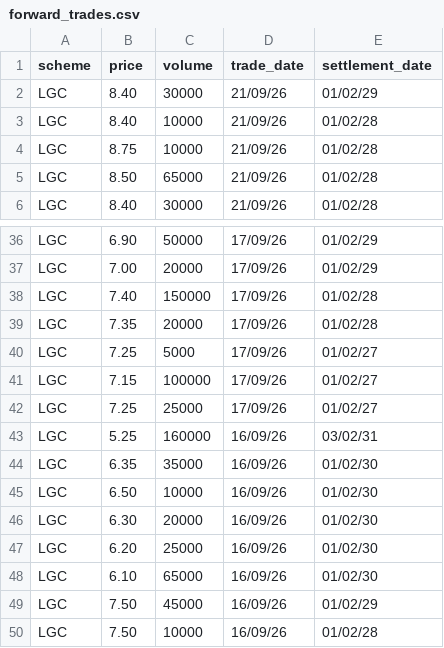
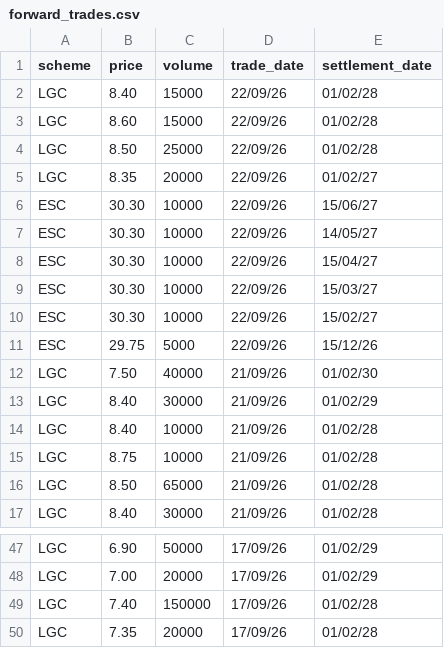
Before and after one commit to nwbort/lgc-forward-prices, a CSV file: forward_trades.csv, drawn as a sheet; only a part is shown, gaps mark what is left out.

```diff
--- a/forward_trades.csv
+++ b/forward_trades.csv
@@ -1,2 +1,13 @@
 scheme,price,volume,trade_date,settlement_date
+LGC,8.40,15000,22/09/26,01/02/28
+LGC,8.60,15000,22/09/26,01/02/28
+LGC,8.50,25000,22/09/26,01/02/28
+LGC,8.35,20000,22/09/26,01/02/27
+ESC,30.30,10000,22/09/26,15/06/27
+ESC,30.30,10000,22/09/26,14/05/27
+ESC,30.30,10000,22/09/26,15/04/27
+ESC,30.30,10000,22/09/26,15/03/27
+ESC,30.30,10000,22/09/26,15/02/27
+ESC,29.75,5000,22/09/26,15/12/26
+LGC,7.50,40000,21/09/26,01/02/30
 LGC,8.40,30000,21/09/26,01/02/29
@@ -39,12 +50 @@ LGC,7.40,150000,17/09/26,01/02/28
 LGC,7.35,20000,17/09/26,01/02/28
-LGC,7.25,5000,17/09/26,01/02/27
-LGC,7.15,100000,17/09/26,01/02/27
-LGC,7.25,25000,17/09/26,01/02/27
-LGC,5.25,160000,16/09/26,03/02/31
-LGC,6.35,35000,16/09/26,01/02/30
-LGC,6.50,10000,16/09/26,01/02/30
-LGC,6.30,20000,16/09/26,01/02/30
-LGC,6.20,25000,16/09/26,01/02/30
-LGC,6.10,65000,16/09/26,01/02/30
-LGC,7.50,45000,16/09/26,01/02/29
-LGC,7.50,10000,16/09/26,01/02/28
```
Also changed, not shown: spot_trades.csv.
